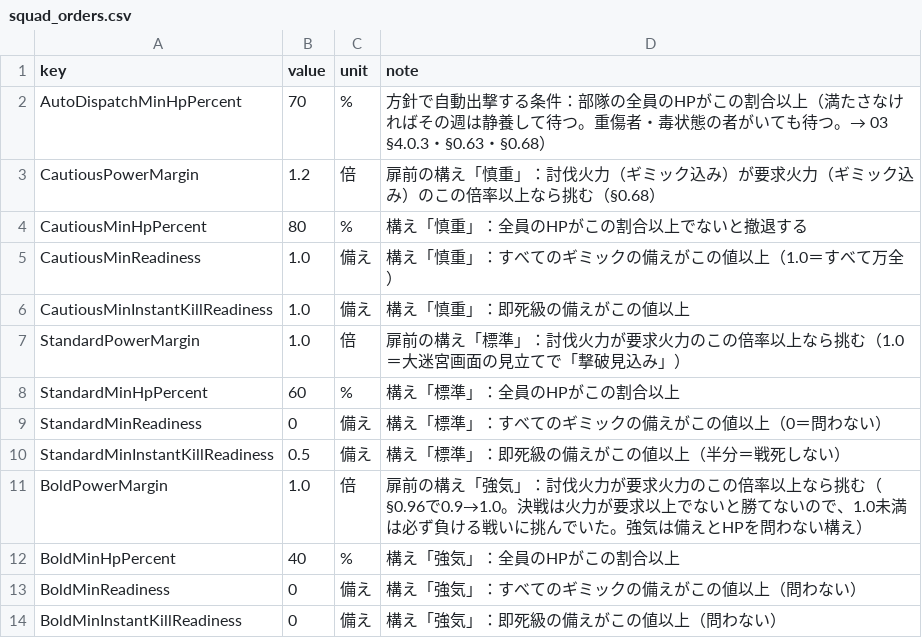
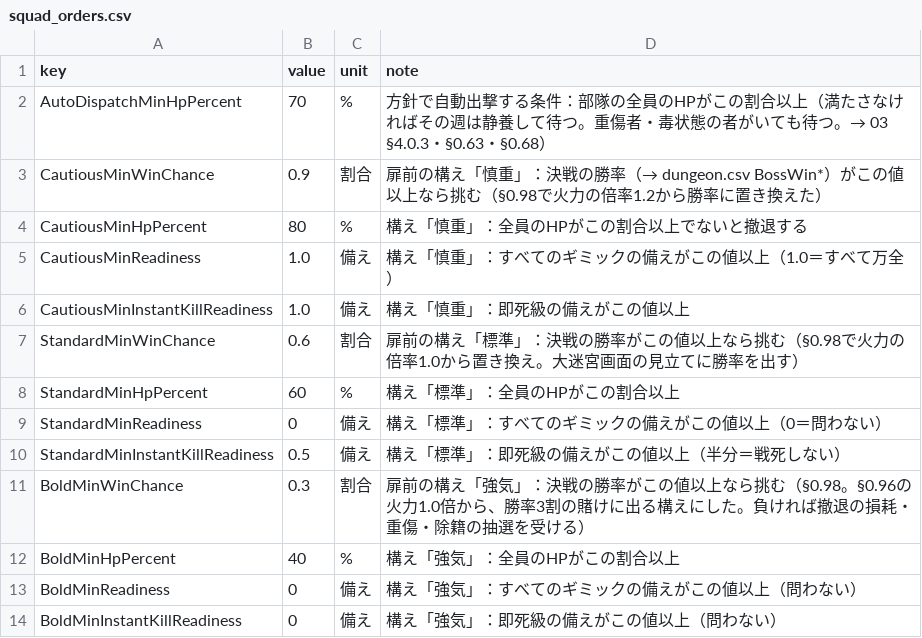
Before and after one commit to takahiro1115/guild-manager, a CSV file: docs/04_バランス表/squad_orders.csv, drawn as a sheet; removed rows and columns are numbered as before the commit, all else as after; the diff names each change by its address in the sheet, - before the commit and + after, or states it on an @@ line.

```diff
--- a/docs/04_バランス表/squad_orders.csv
+++ b/docs/04_バランス表/squad_orders.csv
-row 3: CautiousPowerMargin | 1.2 | 倍 | 扉前の構え「慎重」：討伐火力（ギミック込み）が要求火力（ギミック込み）のこの倍率以上なら挑む（§0.68）
+row 3: CautiousMinWinChance | 0.9 | 割合 | 扉前の構え「慎重」：決戦の勝率（→ dungeon.csv BossWin*）がこの値以上なら挑む（§0.98で火力の倍率1.2から勝率に置き換えた）
-row 7: StandardPowerMargin | 1.0 | 倍 | 扉前の構え「標準」：討伐火力が要求火力のこの倍率以上なら挑む（1.0＝大迷宮画面の見立てで「撃破見込み」）
+row 7: StandardMinWinChance | 0.6 | 割合 | 扉前の構え「標準」：決戦の勝率がこの値以上なら挑む（§0.98で火力の倍率1.0から置き換え。大迷宮画面の見立てに勝率を出す）
-row 11: BoldPowerMargin | 1.0 | 倍 | 扉前の構え「強気」：討伐火力が要求火力のこの倍率以上なら挑む（§0.96で0.9→1.0。決戦は火力が要求以上でないと勝てないので、1.0未満は必ず負ける戦いに挑んでいた。強気は備えとHPを問わない構え）
+row 11: BoldMinWinChance | 0.3 | 割合 | 扉前の構え「強気」：決戦の勝率がこの値以上なら挑む（§0.98。§0.96の火力1.0倍から、勝率3割の賭けに出る構えにした。負ければ撤退の損耗・重傷・除籍の抽選を受ける）
```
Also changed, not shown: docs/04_バランス表/dungeon.csv, 30 other files.
